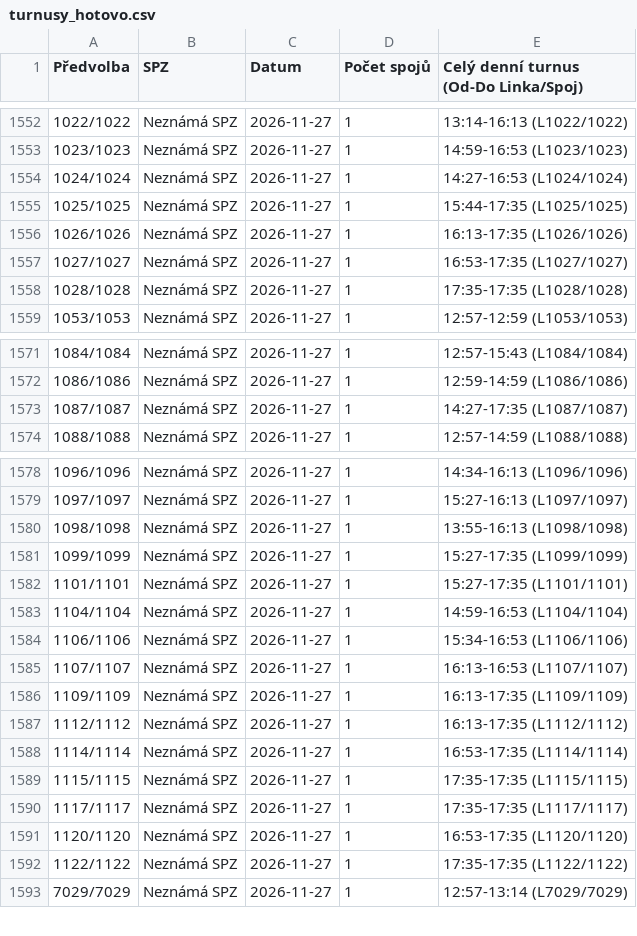
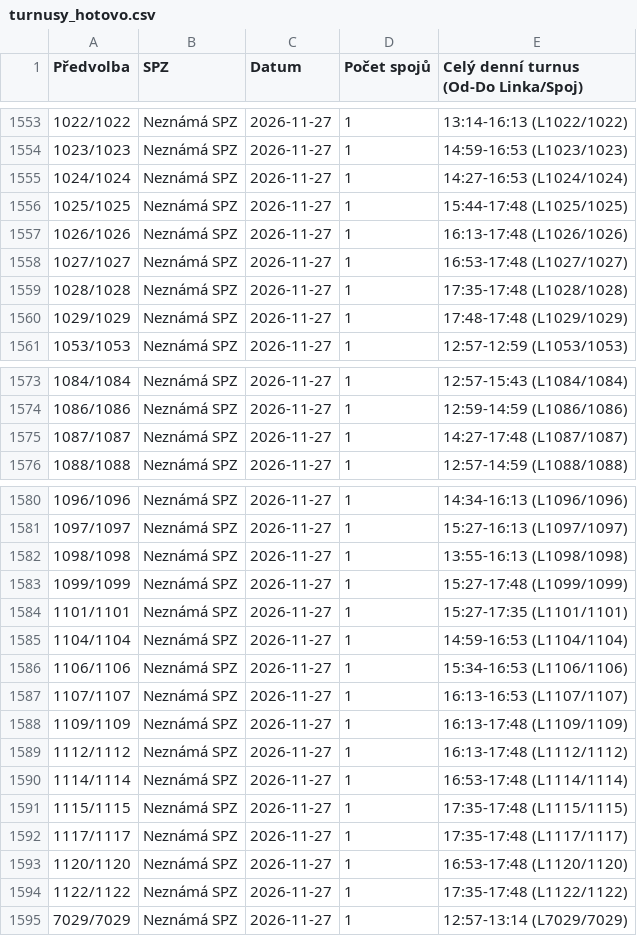
Before and after one commit to tinda245/odis-turnusy-2, a CSV file: turnusy_hotovo.csv, drawn as a sheet; only a part is shown, gaps mark what is left out; the diff covers the shown part only.

Commit message:
Aktualizace turnusů (17:59:37)

```diff
--- a/turnusy_hotovo.csv
+++ b/turnusy_hotovo.csv
@@ -1554,6 +1555,7 @@
 1024/1024;Neznámá SPZ;2026-11-27;1;14:27-16:53 (L1024/1024)
-1025/1025;Neznámá SPZ;2026-11-27;1;15:44-17:35 (L1025/1025)
-1026/1026;Neznámá SPZ;2026-11-27;1;16:13-17:35 (L1026/1026)
-1027/1027;Neznámá SPZ;2026-11-27;1;16:53-17:35 (L1027/1027)
-1028/1028;Neznámá SPZ;2026-11-27;1;17:35-17:35 (L1028/1028)
+1025/1025;Neznámá SPZ;2026-11-27;1;15:44-17:48 (L1025/1025)
+1026/1026;Neznámá SPZ;2026-11-27;1;16:13-17:48 (L1026/1026)
+1027/1027;Neznámá SPZ;2026-11-27;1;16:53-17:48 (L1027/1027)
+1028/1028;Neznámá SPZ;2026-11-27;1;17:35-17:48 (L1028/1028)
+1029/1029;Neznámá SPZ;2026-11-27;1;17:48-17:48 (L1029/1029)
 1053/1053;Neznámá SPZ;2026-11-27;1;12:57-12:59 (L1053/1053)
@@ -1572,3 +1574,3 @@
 1086/1086;Neznámá SPZ;2026-11-27;1;12:59-14:59 (L1086/1086)
-1087/1087;Neznámá SPZ;2026-11-27;1;14:27-17:35 (L1087/1087)
+1087/1087;Neznámá SPZ;2026-11-27;1;14:27-17:48 (L1087/1087)
 1088/1088;Neznámá SPZ;2026-11-27;1;12:57-14:59 (L1088/1088)
@@ -1580,3 +1582,3 @@
 1098/1098;Neznámá SPZ;2026-11-27;1;13:55-16:13 (L1098/1098)
-1099/1099;Neznámá SPZ;2026-11-27;1;15:27-17:35 (L1099/1099)
+1099/1099;Neznámá SPZ;2026-11-27;1;15:27-17:48 (L1099/1099)
 1101/1101;Neznámá SPZ;2026-11-27;1;15:27-17:35 (L1101/1101)
@@ -1585,9 +1587,9 @@
 1107/1107;Neznámá SPZ;2026-11-27;1;16:13-16:53 (L1107/1107)
-1109/1109;Neznámá SPZ;2026-11-27;1;16:13-17:35 (L1109/1109)
-1112/1112;Neznámá SPZ;2026-11-27;1;16:13-17:35 (L1112/1112)
-1114/1114;Neznámá SPZ;2026-11-27;1;16:53-17:35 (L1114/1114)
-1115/1115;Neznámá SPZ;2026-11-27;1;17:35-17:35 (L1115/1115)
-1117/1117;Neznámá SPZ;2026-11-27;1;17:35-17:35 (L1117/1117)
-1120/1120;Neznámá SPZ;2026-11-27;1;16:53-17:35 (L1120/1120)
-1122/1122;Neznámá SPZ;2026-11-27;1;17:35-17:35 (L1122/1122)
+1109/1109;Neznámá SPZ;2026-11-27;1;16:13-17:48 (L1109/1109)
+1112/1112;Neznámá SPZ;2026-11-27;1;16:13-17:48 (L1112/1112)
+1114/1114;Neznámá SPZ;2026-11-27;1;16:53-17:48 (L1114/1114)
+1115/1115;Neznámá SPZ;2026-11-27;1;17:35-17:48 (L1115/1115)
+1117/1117;Neznámá SPZ;2026-11-27;1;17:35-17:48 (L1117/1117)
+1120/1120;Neznámá SPZ;2026-11-27;1;16:53-17:48 (L1120/1120)
+1122/1122;Neznámá SPZ;2026-11-27;1;17:35-17:48 (L1122/1122)
 7029/7029;Neznámá SPZ;2026-11-27;1;12:57-13:14 (L7029/7029)
```
Also changed, not shown: 1 added row and 3 edited cells elsewhere in this file, 1 other file.
